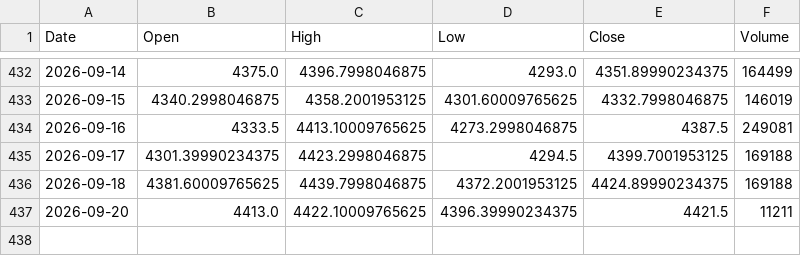
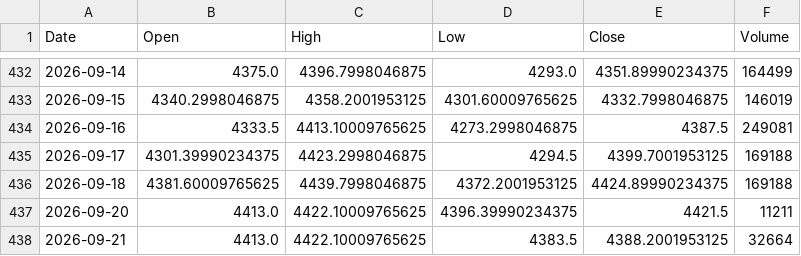
Before and after one commit to geraldinbatubara-cyber/Prediksi-XAU-USD, a CSV file: data/cache/gold_ohlc.csv, drawn as a sheet; only a part is shown, gaps mark what is left out.

```diff
--- a/data/cache/gold_ohlc.csv
+++ b/data/cache/gold_ohlc.csv
@@ -437 +437,2 @@ Date,Open,High,Low,Close,Volume
 2026-09-20,4413.0,4422.10009765625,4396.39990234375,4421.5,11211
+2026-09-21,4413.0,4422.10009765625,4383.5,4388.2001953125,32664
```
Also changed, not shown: data/cache/market_data.csv.
